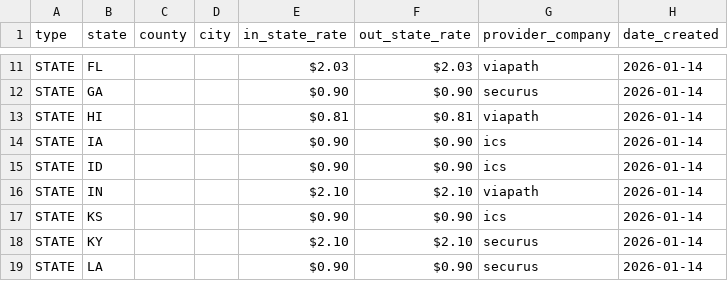
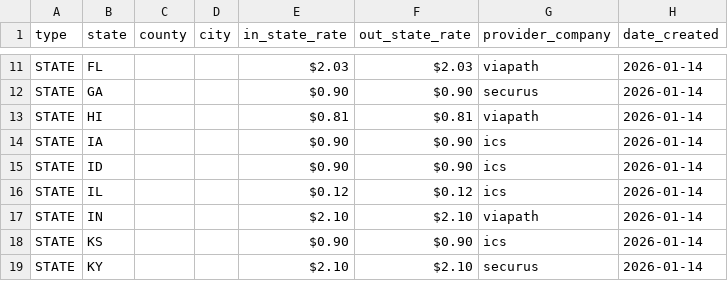
Before and after one commit to Worth-Rises/PrisonJailTelecomData, a CSV file: 2026/01-14-26/state.csv, drawn as a sheet; only a part is shown, gaps mark what is left out; the shorter side is filled out with more unchanged rows.

Commit message:
fixed Brown County, WI and Illinois

```diff
--- a/2026/01-14-26/state.csv
+++ b/2026/01-14-26/state.csv
@@ -15,2 +15,3 @@ STATE,IA,,,$0.90,$0.90,ics,2026-01-14
 STATE,ID,,,$0.90,$0.90,ics,2026-01-14
+STATE,IL,,,$0.12,$0.12,ics,2026-01-14
 STATE,IN,,,$2.10,$2.10,viapath,2026-01-14
```
Also changed, not shown: 2026/01-14-26/county.csv.
